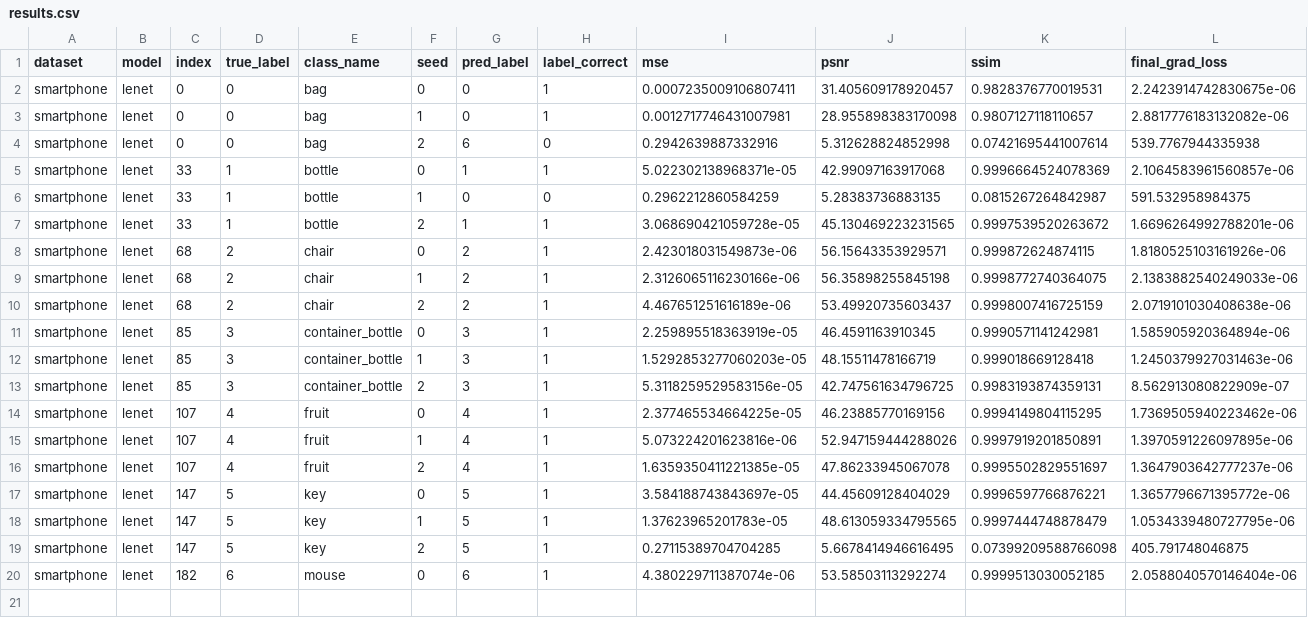
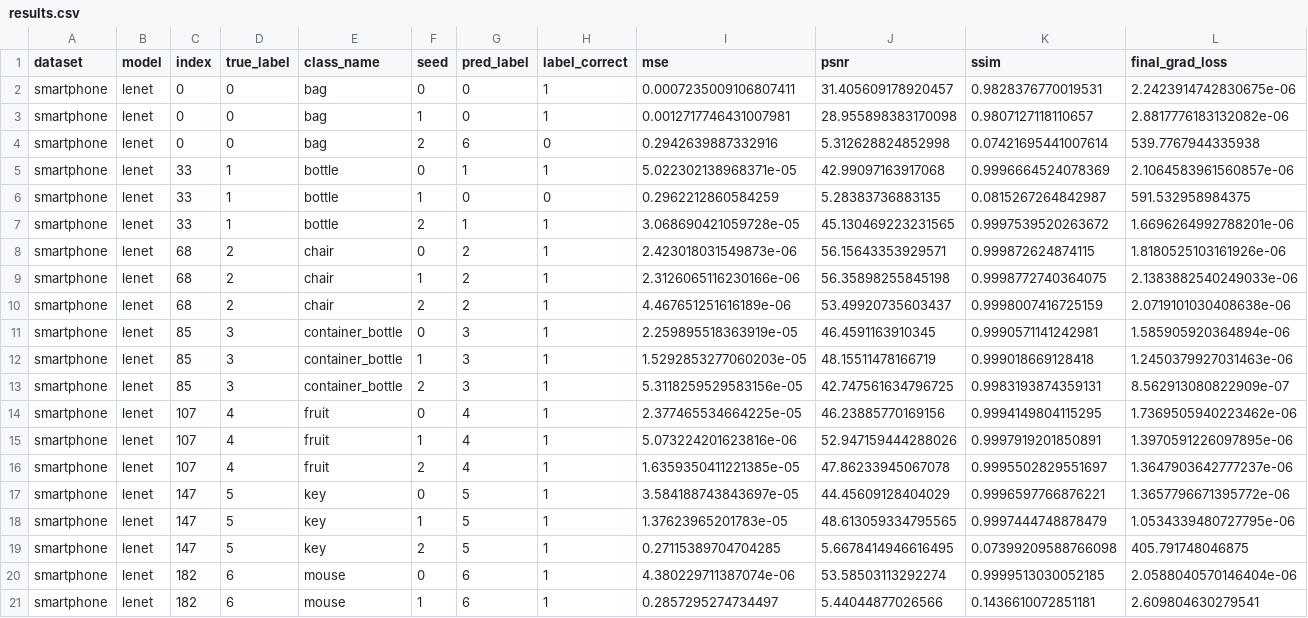
Before and after one commit to Andalib-Iftakher-26/APP-DS---Deep-Leakage-Grads, a CSV file: results/smartphone_codespace_resume_smartphone32/results.csv, drawn as a sheet; only a part is shown; rows hold the shown columns only; the diff names each change by its address in the sheet, - before the commit and + after, or states it on an @@ line.

Commit message:
checkpoint: smartphone_codespace_resume_smartphone32 20/36 trials

```diff
--- a/results/smartphone_codespace_resume_smartphone32/results.csv
+++ b/results/smartphone_codespace_resume_smartphone32/results.csv
+row 21: smartphone | lenet | 182 | 6 | mouse | 1 | 6 | 1 | 0.2857295274734497 | 5.44044877026566 | 0.1436610072851181 | 2.609804630279541
```
Also changed, not shown: 2 other files.
